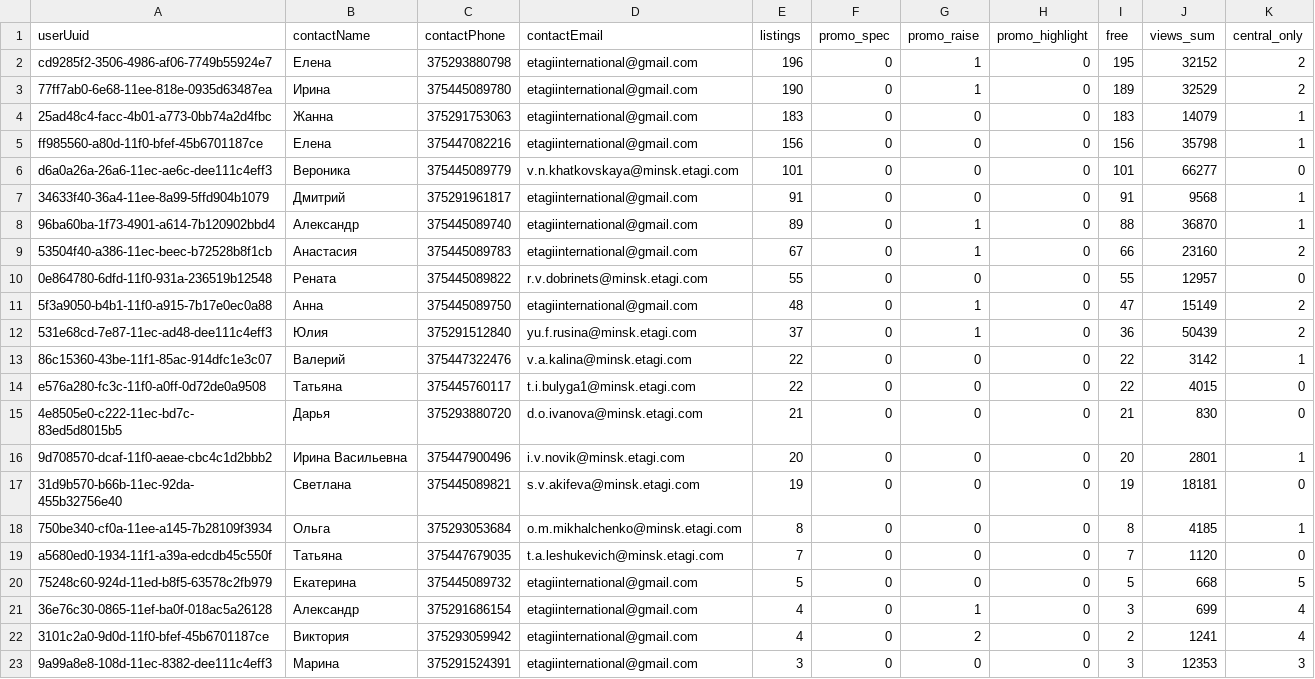
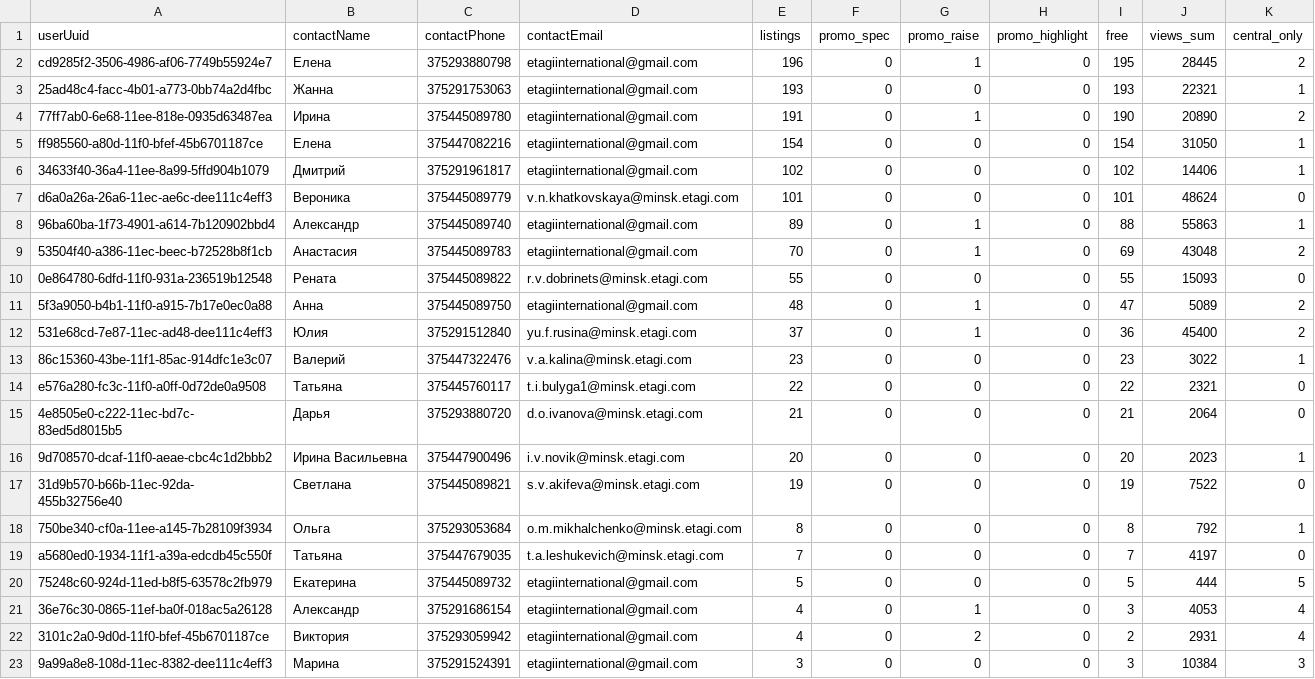
Before and after one commit to antonina-katlinskaya/realt-collector, a CSV file: data/analytics/agents_summary.csv, drawn as a sheet; only a part is shown; the diff covers the shown part only.

```diff
--- a/data/analytics/agents_summary.csv
+++ b/data/analytics/agents_summary.csv
@@ -1,23 +1,23 @@
 userUuid,contactName,contactPhone,contactEmail,listings,promo_spec,promo_raise,promo_highlight,free,views_sum,central_only
-cd9285f2-3506-4986-af06-7749b55924e7,Елена,375293880798,etagiinternational@gmail.com,196,0,1,0,195,32152,2
-77ff7ab0-6e68-11ee-818e-0935d63487ea,Ирина,375445089780,etagiinternational@gmail.com,190,0,1,0,189,32529,2
-25ad48c4-facc-4b01-a773-0bb74a2d4fbc,Жанна,375291753063,etagiinternational@gmail.com,183,0,0,0,183,14079,1
-ff985560-a80d-11f0-bfef-45b6701187ce,Елена,375447082216,etagiinternational@gmail.com,156,0,0,0,156,35798,1
-d6a0a26a-26a6-11ec-ae6c-dee111c4eff3,Вероника,375445089779,v.n.khatkovskaya@minsk.etagi.com,101,0,0,0,101,66277,0
-34633f40-36a4-11ee-8a99-5ffd904b1079,Дмитрий,375291961817,etagiinternational@gmail.com,91,0,0,0,91,9568,1
-96ba60ba-1f73-4901-a614-7b120902bbd4,Александр,375445089740,etagiinternational@gmail.com,89,0,1,0,88,36870,1
-53504f40-a386-11ec-beec-b72528b8f1cb,Анастасия,375445089783,etagiinternational@gmail.com,67,0,1,0,66,23160,2
-0e864780-6dfd-11f0-931a-236519b12548,Рената,375445089822,r.v.dobrinets@minsk.etagi.com,55,0,0,0,55,12957,0
-5f3a9050-b4b1-11f0-a915-7b17e0ec0a88,Анна,375445089750,etagiinternational@gmail.com,48,0,1,0,47,15149,2
-531e68cd-7e87-11ec-ad48-dee111c4eff3,Юлия,375291512840,yu.f.rusina@minsk.etagi.com,37,0,1,0,36,50439,2
-86c15360-43be-11f1-85ac-914dfc1e3c07,Валерий,375447322476,v.a.kalina@minsk.etagi.com,22,0,0,0,22,3142,1
-e576a280-fc3c-11f0-a0ff-0d72de0a9508,Татьяна,375445760117,t.i.bulyga1@minsk.etagi.com,22,0,0,0,22,4015,0
-4e8505e0-c222-11ec-bd7c-83ed5d8015b5,Дарья,375293880720,d.o.ivanova@minsk.etagi.com,21,0,0,0,21,830,0
-9d708570-dcaf-11f0-aeae-cbc4c1d2bbb2,Ирина Васильевна,375447900496,i.v.novik@minsk.etagi.com,20,0,0,0,20,2801,1
-31d9b570-b66b-11ec-92da-455b32756e40,Светлана,375445089821,s.v.akifeva@minsk.etagi.com,19,0,0,0,19,18181,0
-750be340-cf0a-11ee-a145-7b28109f3934,Ольга,375293053684,o.m.mikhalchenko@minsk.etagi.com,8,0,0,0,8,4185,1
-a5680ed0-1934-11f1-a39a-edcdb45c550f,Татьяна,375447679035,t.a.leshukevich@minsk.etagi.com,7,0,0,0,7,1120,0
-75248c60-924d-11ed-b8f5-63578c2fb979,Екатерина,375445089732,etagiinternational@gmail.com,5,0,0,0,5,668,5
-36e76c30-0865-11ef-ba0f-018ac5a26128,Александр,375291686154,etagiinternational@gmail.com,4,0,1,0,3,699,4
-3101c2a0-9d0d-11f0-bfef-45b6701187ce,Виктория,375293059942,etagiinternational@gmail.com,4,0,2,0,2,1241,4
-9a99a8e8-108d-11ec-8382-dee111c4eff3,Марина,375291524391,etagiinternational@gmail.com,3,0,0,0,3,12353,3
+cd9285f2-3506-4986-af06-7749b55924e7,Елена,375293880798,etagiinternational@gmail.com,196,0,1,0,195,28445,2
+25ad48c4-facc-4b01-a773-0bb74a2d4fbc,Жанна,375291753063,etagiinternational@gmail.com,193,0,0,0,193,22321,1
+77ff7ab0-6e68-11ee-818e-0935d63487ea,Ирина,375445089780,etagiinternational@gmail.com,191,0,1,0,190,20890,2
+ff985560-a80d-11f0-bfef-45b6701187ce,Елена,375447082216,etagiinternational@gmail.com,154,0,0,0,154,31050,1
+34633f40-36a4-11ee-8a99-5ffd904b1079,Дмитрий,375291961817,etagiinternational@gmail.com,102,0,0,0,102,14406,1
+d6a0a26a-26a6-11ec-ae6c-dee111c4eff3,Вероника,375445089779,v.n.khatkovskaya@minsk.etagi.com,101,0,0,0,101,48624,0
+96ba60ba-1f73-4901-a614-7b120902bbd4,Александр,375445089740,etagiinternational@gmail.com,89,0,1,0,88,55863,1
+53504f40-a386-11ec-beec-b72528b8f1cb,Анастасия,375445089783,etagiinternational@gmail.com,70,0,1,0,69,43048,2
+0e864780-6dfd-11f0-931a-236519b12548,Рената,375445089822,r.v.dobrinets@minsk.etagi.com,55,0,0,0,55,15093,0
+5f3a9050-b4b1-11f0-a915-7b17e0ec0a88,Анна,375445089750,etagiinternational@gmail.com,48,0,1,0,47,5089,2
+531e68cd-7e87-11ec-ad48-dee111c4eff3,Юлия,375291512840,yu.f.rusina@minsk.etagi.com,37,0,1,0,36,45400,2
+86c15360-43be-11f1-85ac-914dfc1e3c07,Валерий,375447322476,v.a.kalina@minsk.etagi.com,23,0,0,0,23,3022,1
+e576a280-fc3c-11f0-a0ff-0d72de0a9508,Татьяна,375445760117,t.i.bulyga1@minsk.etagi.com,22,0,0,0,22,2321,0
+4e8505e0-c222-11ec-bd7c-83ed5d8015b5,Дарья,375293880720,d.o.ivanova@minsk.etagi.com,21,0,0,0,21,2064,0
+9d708570-dcaf-11f0-aeae-cbc4c1d2bbb2,Ирина Васильевна,375447900496,i.v.novik@minsk.etagi.com,20,0,0,0,20,2023,1
+31d9b570-b66b-11ec-92da-455b32756e40,Светлана,375445089821,s.v.akifeva@minsk.etagi.com,19,0,0,0,19,7522,0
+750be340-cf0a-11ee-a145-7b28109f3934,Ольга,375293053684,o.m.mikhalchenko@minsk.etagi.com,8,0,0,0,8,792,1
+a5680ed0-1934-11f1-a39a-edcdb45c550f,Татьяна,375447679035,t.a.leshukevich@minsk.etagi.com,7,0,0,0,7,4197,0
+75248c60-924d-11ed-b8f5-63578c2fb979,Екатерина,375445089732,etagiinternational@gmail.com,5,0,0,0,5,444,5
+36e76c30-0865-11ef-ba0f-018ac5a26128,Александр,375291686154,etagiinternational@gmail.com,4,0,1,0,3,4053,4
+3101c2a0-9d0d-11f0-bfef-45b6701187ce,Виктория,375293059942,etagiinternational@gmail.com,4,0,2,0,2,2931,4
+9a99a8e8-108d-11ec-8382-dee111c4eff3,Марина,375291524391,etagiinternational@gmail.com,3,0,0,0,3,10384,3
```
Also changed, not shown: 1 added row and 34 edited cells elsewhere in this file, data/analytics/appeared.csv, data/analytics/changes_last_period.csv, 7 other files.
